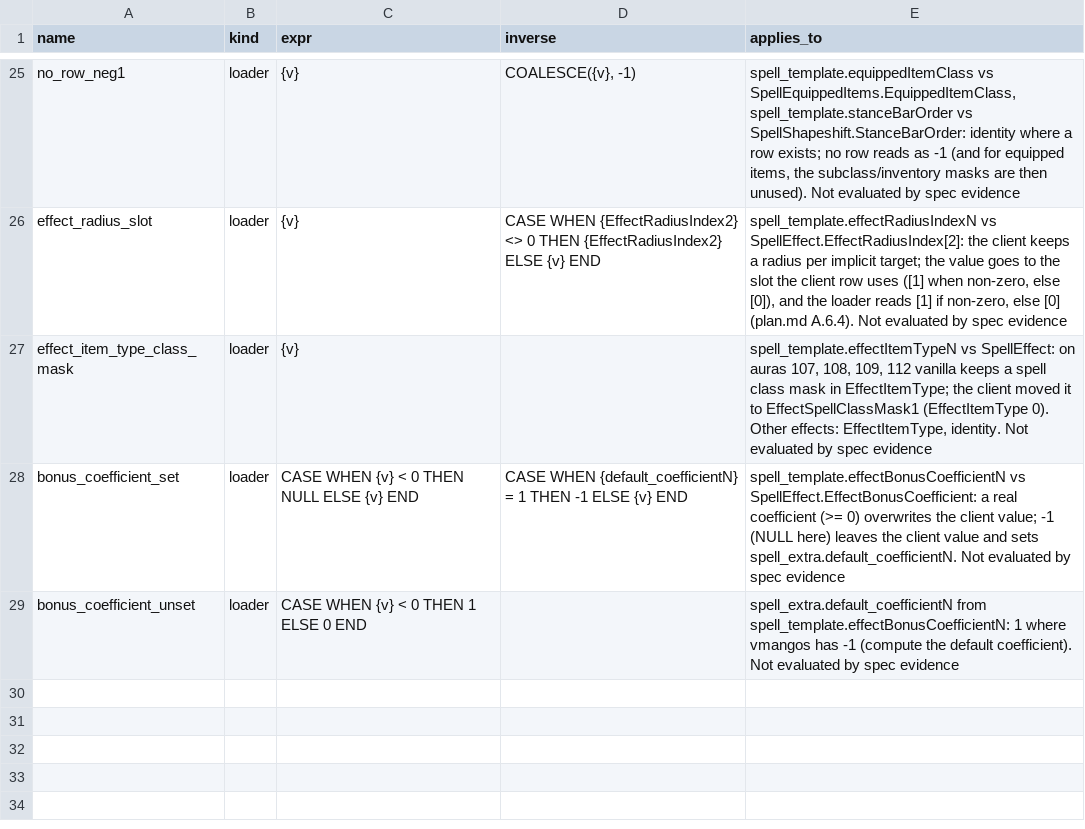
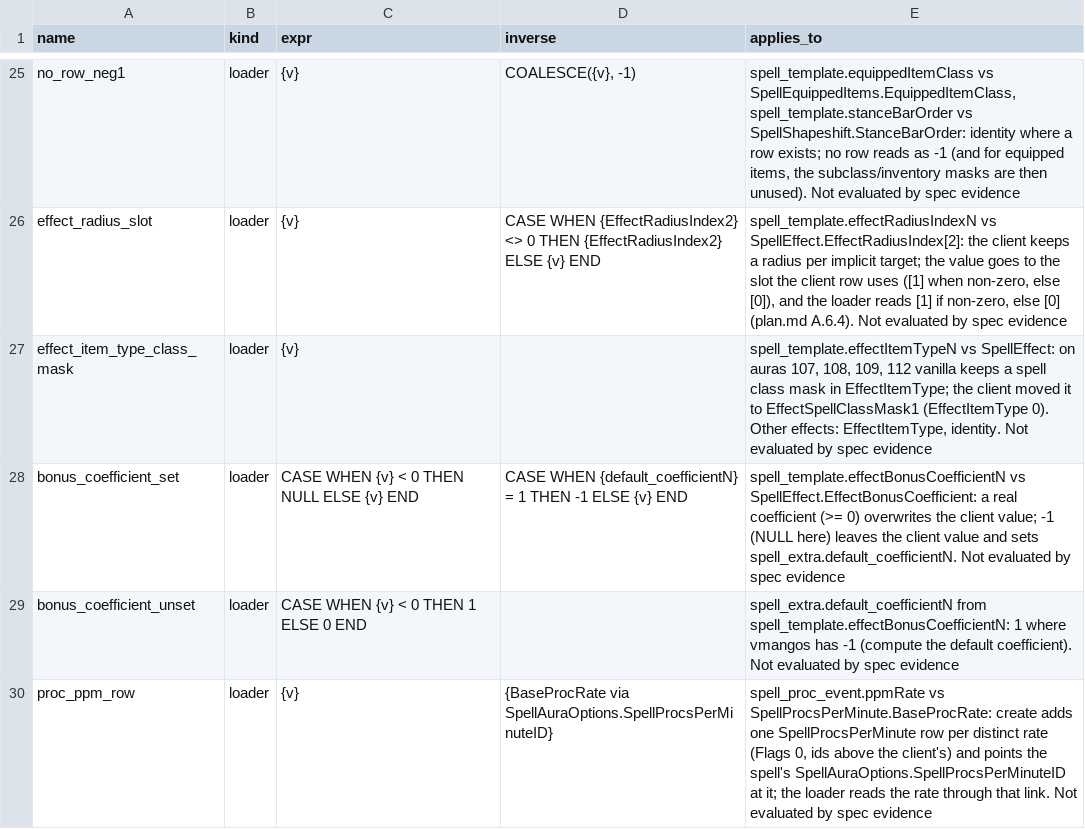
Before and after one commit to smangos-project/smangos, a TSV file: tools/database_tool/Spec/rules.tsv, drawn as a sheet; only a part is shown, gaps mark what is left out; the diff names each change by its address in the sheet, - before the commit and + after, or states it on an @@ line.

```diff
--- a/tools/database_tool/Spec/rules.tsv
+++ b/tools/database_tool/Spec/rules.tsv
+row 30: proc_ppm_row | loader | {v} | {BaseProcRate via SpellAuraOptions.SpellProcsPerMinuteID} | spell_proc_event.ppmRate vs SpellProcsPerMinute.BaseProcRate: create adds one SpellProcsPerMinute row per distinct rate (Flags 0, ids above the client's) and points the spell's SpellAuraOptions.SpellProcsPerMinuteID at it; the loader reads the rate through that link. Not evaluated by spec evidence
```
Also changed, not shown: tools/database_tool/Spec/columns.tsv, tools/database_tool/Spec/dbc-columns.tsv, 1 other file.
